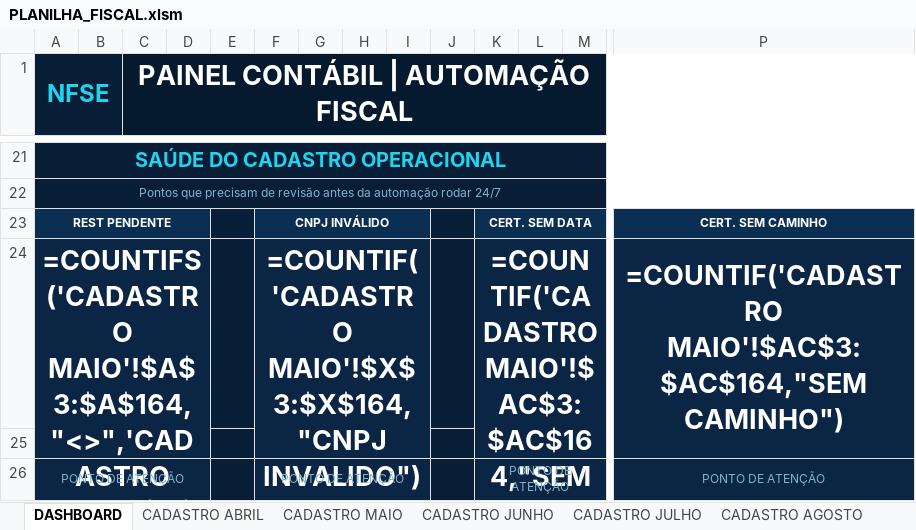
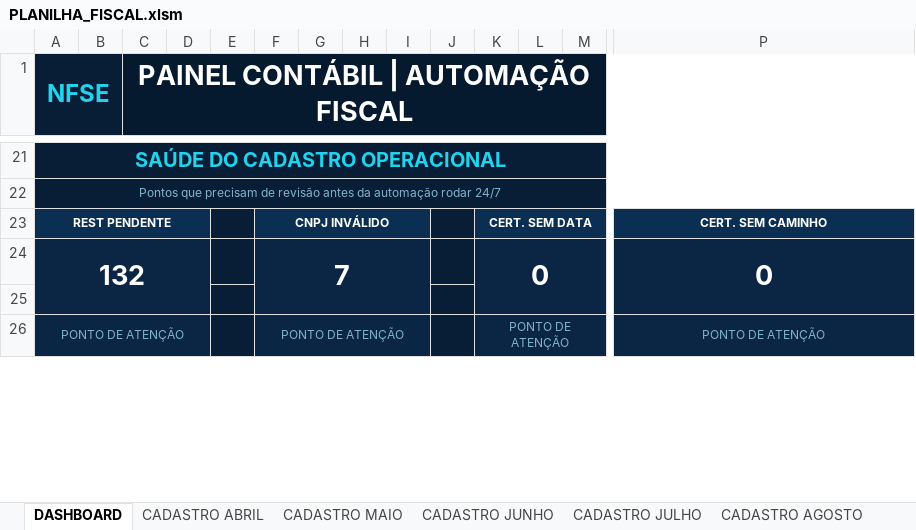
Before and after one commit to thiagocfaria/Altomacao-Fiscal, an Excel workbook: PLANILHA_FISCAL.xlsm, sheet DASHBOARD, drawn as a sheet; only a part is shown, gaps mark what is left out; values as stored, in another font and other column widths than the file's, no borders; formulas without a stored value are shown as written; conditional formats not drawn; removed rows and columns are numbered as before the commit, all else as after; rows hold the shown columns only; the diff covers the shown part only; the diff names each change by its address in the sheet, - before the commit and + after, or states it on an @@ line.

```diff
--- a/PLANILHA_FISCAL.xlsm (sheet DASHBOARD)
+++ b/PLANILHA_FISCAL.xlsm (sheet DASHBOARD)
-row 24: =COUNTIFS('CADASTRO MAIO'!$A$3:$A$164,"<>",'CADASTRO MAIO'!$R$3:$R$164,"") |  |  |  |  | =COUNTIF('CADASTRO MAIO'!$X$3:$X$164,"CNPJ INVALIDO") |  |  |  |  | =COUNTIF('CADASTRO MAIO'!$AC$3:$AC$164,"SEM DATA") |  |  | =COUNTIF('CADASTRO MAIO'!$AC$3:$AC$164,"SEM CAMINHO")
+row 24: 132 |  |  |  |  | 7 |  |  |  |  | 0 |  |  | 0
```
Also changed, not shown: 1 added row, 1 removed row and 20 edited cells elsewhere in this sheet, sheet CADASTRO ABRIL, sheet CADASTRO MAIO, sheet CADASTRO JUNHO, sheet CADASTRO JULHO, sheet CADASTRO AGOSTO, sheet CADASTRO SETEMBRO, 3 more sheets, hidden cells, charts or pictures, 32 other files.
